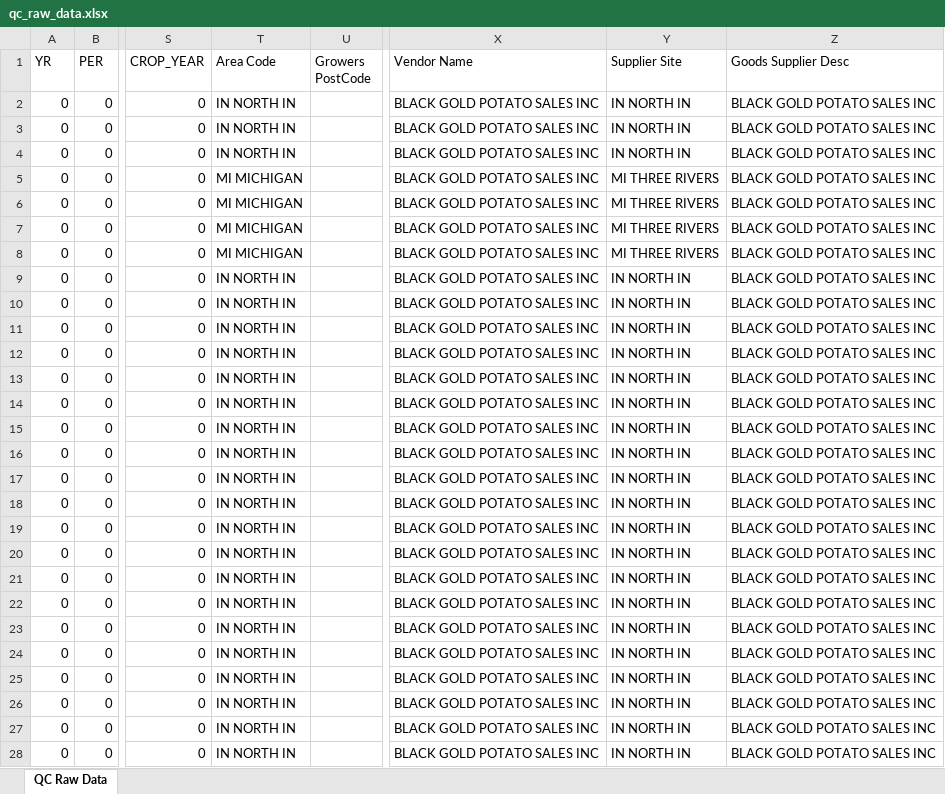
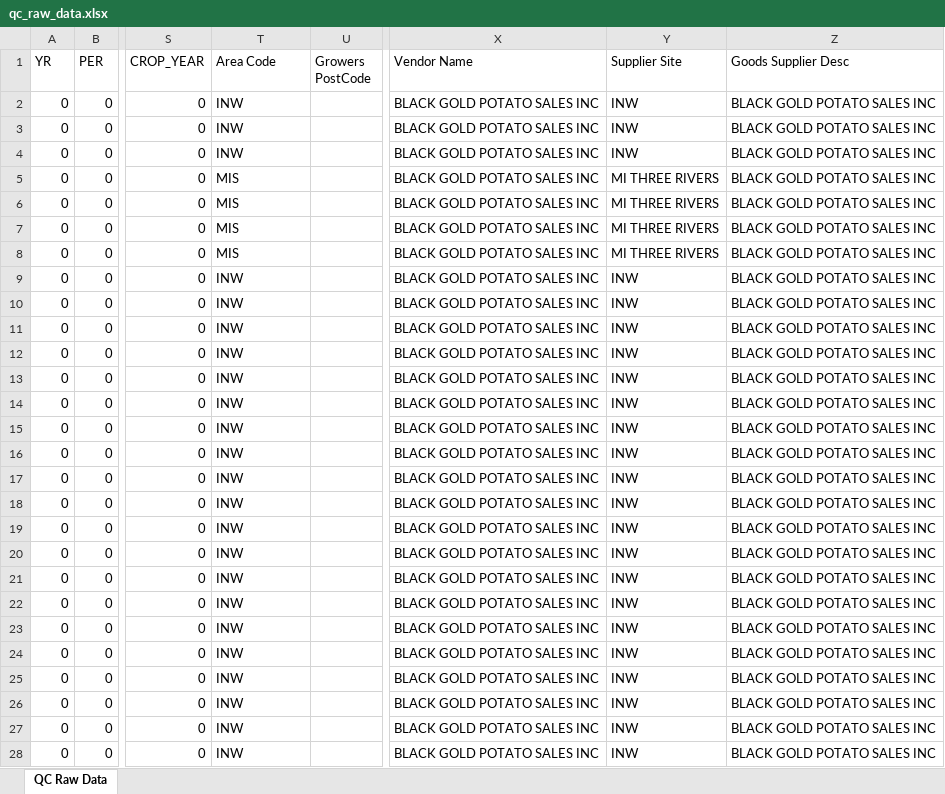
Before and after one commit to igargouri10/daily-quality-update, an Excel workbook: data/qc_raw_data.xlsx, sheet QC Raw Data, drawn as a sheet; only a part is shown, gaps mark what is left out; values as stored, in another font and other column widths than the file's, no borders; the diff covers the shown part only; the diff names each change by its address in the sheet, - before the commit and + after, or states it on an @@ line.

Commit message:
Update QC data

```diff
--- a/data/qc_raw_data.xlsx (sheet QC Raw Data)
+++ b/data/qc_raw_data.xlsx (sheet QC Raw Data)
-T2:T4 (Area Code): IN NORTH IN
+T2:T4 (Area Code): INW
-Y2:Y4 (Supplier Site): IN NORTH IN
+Y2:Y4 (Supplier Site): INW
-T5:T8 (Area Code): MI MICHIGAN
+T5:T8 (Area Code): MIS
-T9:T28 (Area Code): IN NORTH IN
+T9:T28 (Area Code): INW
-Y9:Y28 (Supplier Site): IN NORTH IN
+Y9:Y28 (Supplier Site): INW
```
Also changed, not shown: 616 edited cells elsewhere in this sheet.
